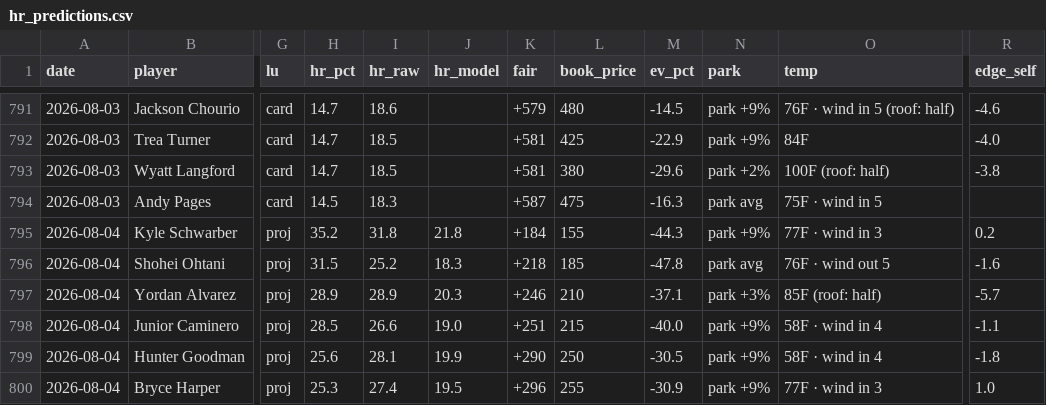
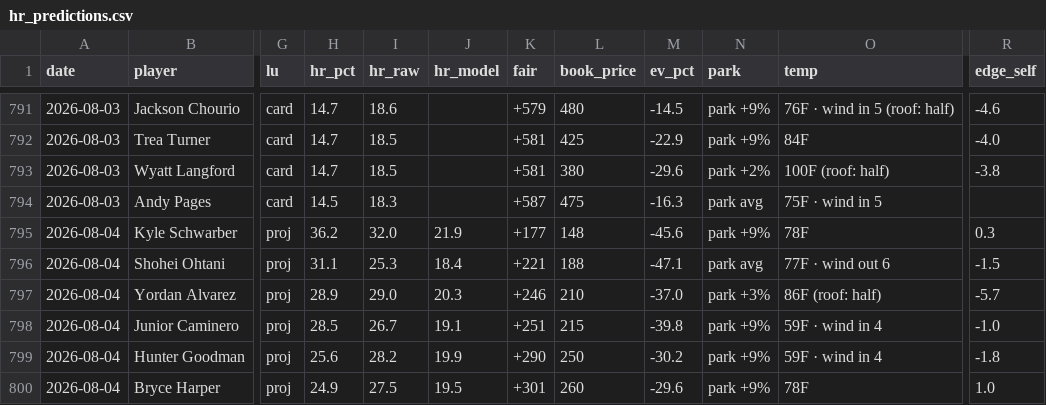
Before and after one commit to CheeseDagg/MLBTool, a CSV file: mlb/data/hr_predictions.csv, drawn as a sheet; only a part is shown, gaps mark what is left out; the diff covers the shown part only; the diff names each change by its address in the sheet, - before the commit and + after, or states it on an @@ line.

```diff
--- a/mlb/data/hr_predictions.csv
+++ b/mlb/data/hr_predictions.csv
-H795 (hr_pct): 35.2
+H795 (hr_pct): 36.2
-I795 (hr_raw): 31.8
+I795 (hr_raw): 32.0
-J795 (hr_model): 21.8
+J795 (hr_model): 21.9
-K795 (fair): +184
+K795 (fair): +177
-L795 (book_price): 155
+L795 (book_price): 148
-M795 (ev_pct): -44.3
+M795 (ev_pct): -45.6
-O795 (temp): 77F · wind in 3
+O795 (temp): 78F
-R795 (edge_self): 0.2
+R795 (edge_self): 0.3
-H796 (hr_pct): 31.5
+H796 (hr_pct): 31.1
-I796 (hr_raw): 25.2
+I796 (hr_raw): 25.3
-J796 (hr_model): 18.3
+J796 (hr_model): 18.4
-K796 (fair): +218
+K796 (fair): +221
-L796 (book_price): 185
+L796 (book_price): 188
-M796 (ev_pct): -47.8
+M796 (ev_pct): -47.1
-O796 (temp): 76F · wind out 5
+O796 (temp): 77F · wind out 6
-R796 (edge_self): -1.6
+R796 (edge_self): -1.5
-I797 (hr_raw): 28.9
+I797 (hr_raw): 29.0
-M797 (ev_pct): -37.1
+M797 (ev_pct): -37.0
-O797 (temp): 85F (roof: half)
+O797 (temp): 86F (roof: half)
-I798 (hr_raw): 26.6
+I798 (hr_raw): 26.7
-J798 (hr_model): 19.0
+J798 (hr_model): 19.1
-M798 (ev_pct): -40.0
+M798 (ev_pct): -39.8
-O798:O799 (temp): 58F · wind in 4
+O798:O799 (temp): 59F · wind in 4
-R798 (edge_self): -1.1
+R798 (edge_self): -1.0
-I799 (hr_raw): 28.1
+I799 (hr_raw): 28.2
-M799 (ev_pct): -30.5
+M799 (ev_pct): -30.2
-H800 (hr_pct): 25.3
+H800 (hr_pct): 24.9
-I800 (hr_raw): 27.4
+I800 (hr_raw): 27.5
-K800 (fair): +296
+K800 (fair): +301
-L800 (book_price): 255
+L800 (book_price): 260
-M800 (ev_pct): -30.9
+M800 (ev_pct): -29.6
-O800 (temp): 77F · wind in 3
+O800 (temp): 78F
```
Also changed, not shown: 2 added rows, 2 removed rows and 82 edited cells elsewhere in this file, 2 other files.
